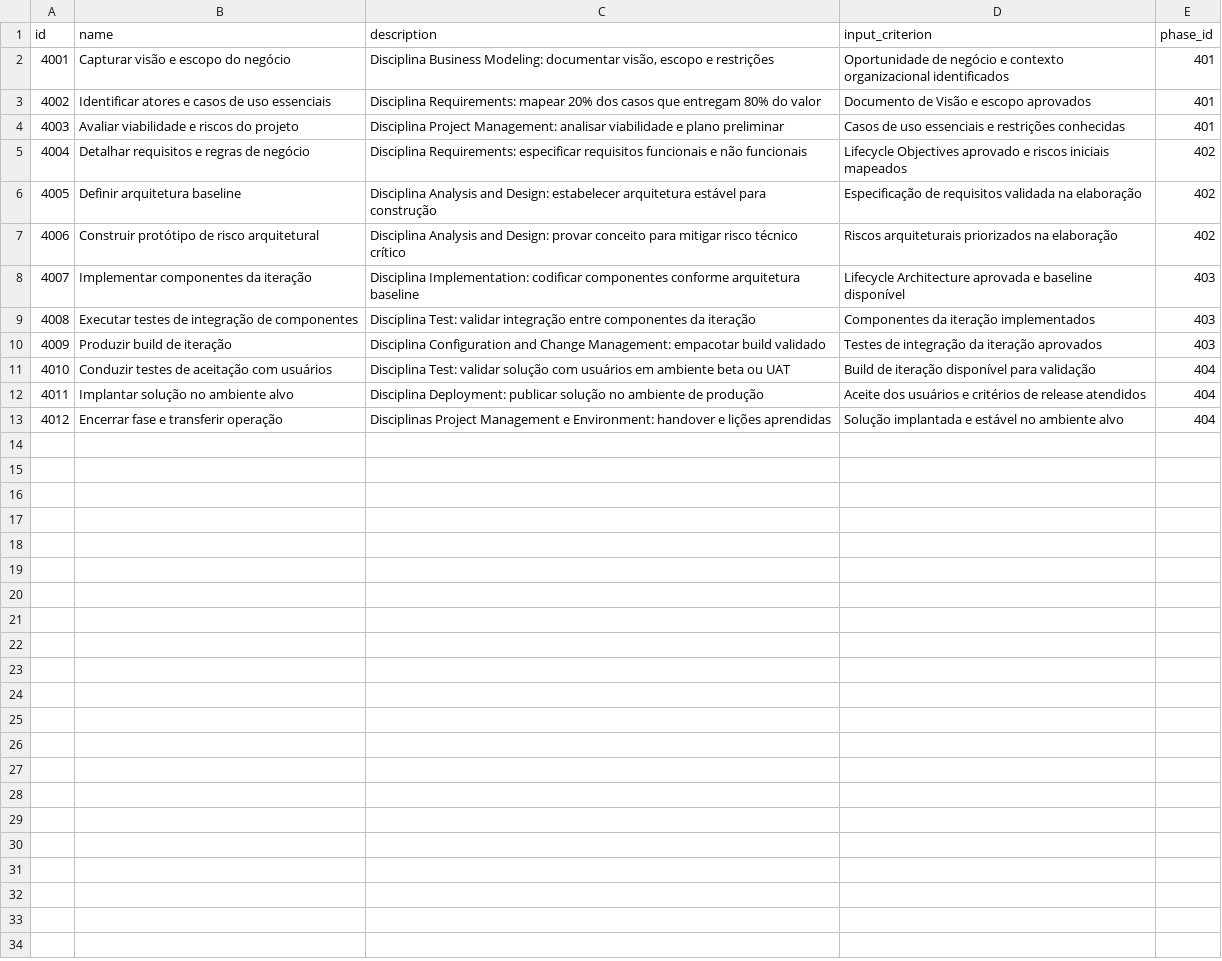
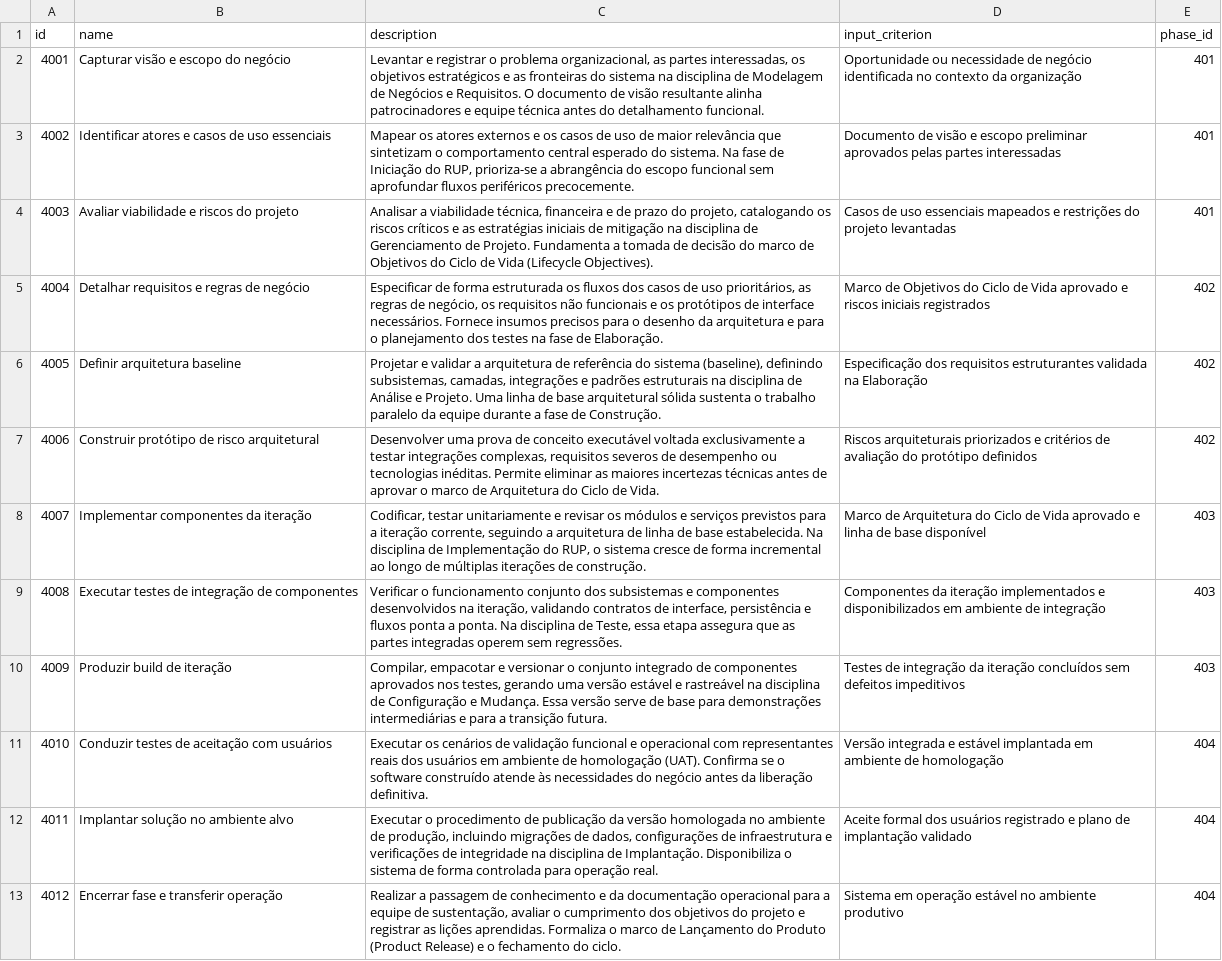
Before and after one commit to AramysMatos/process-composer, a CSV file: src/main/resources/config/liquibase/fake-data/catalog/processes/rup/activity.csv, drawn as a sheet; the diff names each change by its address in the sheet, - before the commit and + after, or states it on an @@ line.

```diff
--- a/src/main/resources/config/liquibase/fake-data/catalog/processes/rup/activity.csv
+++ b/src/main/resources/config/liquibase/fake-data/catalog/processes/rup/activity.csv
-C2 (description): Disciplina Business Modeling: documentar visão, escopo e restrições
+C2 (description): Levantar e registrar o problema organizacional, as partes interessadas, os objetivos estratégicos e as fronteiras do sistema na disciplina de Modelagem de Negócios e Requisitos. O documento de visão resultante alinha patrocinadores e equipe técnica antes do detalhamento funcional.
-D2 (input_criterion): Oportunidade de negócio e contexto organizacional identificados
+D2 (input_criterion): Oportunidade ou necessidade de negócio identificada no contexto da organização
-C3 (description): Disciplina Requirements: mapear 20% dos casos que entregam 80% do valor
+C3 (description): Mapear os atores externos e os casos de uso de maior relevância que sintetizam o comportamento central esperado do sistema. Na fase de Iniciação do RUP, prioriza-se a abrangência do escopo funcional sem aprofundar fluxos periféricos precocemente.
-D3 (input_criterion): Documento de Visão e escopo aprovados
+D3 (input_criterion): Documento de visão e escopo preliminar aprovados pelas partes interessadas
-C4 (description): Disciplina Project Management: analisar viabilidade e plano preliminar
+C4 (description): Analisar a viabilidade técnica, financeira e de prazo do projeto, catalogando os riscos críticos e as estratégias iniciais de mitigação na disciplina de Gerenciamento de Projeto. Fundamenta a tomada de decisão do marco de Objetivos do Ciclo de Vida (Lifecycle Objectives).
-D4 (input_criterion): …uso essenciais e restrições conhecidas
+D4 (input_criterion): …uso essenciais mapeados e restrições do projeto levantadas
-C5 (description): Disciplina Requirements: especificar requisitos funcionais e não funcionais
+C5 (description): Especificar de forma estruturada os fluxos dos casos de uso prioritários, as regras de negócio, os requisitos não funcionais e os protótipos de interface necessários. Fornece insumos precisos para o desenho da arquitetura e para o planejamento dos testes na fase de Elaboração.
-D5 (input_criterion): Lifecycle Objectives aprovado e riscos iniciais mapeados
+D5 (input_criterion): Marco de Objetivos do Ciclo de Vida aprovado e riscos iniciais registrados
-C6 (description): Disciplina Analysis and Design: estabelecer arquitetura estável para construção
+C6 (description): Projetar e validar a arquitetura de referência do sistema (baseline), definindo subsistemas, camadas, integrações e padrões estruturais na disciplina de Análise e Projeto. Uma linha de base arquitetural sólida sustenta o trabalho paralelo da equipe durante a fase de Construção.
-D6 (input_criterion): Especificação de requisitos validada na elaboração
+D6 (input_criterion): Especificação dos requisitos estruturantes validada na Elaboração
-C7 (description): Disciplina Analysis and Design: provar conceito para mitigar risco técnico crítico
+C7 (description): Desenvolver uma prova de conceito executável voltada exclusivamente a testar integrações complexas, requisitos severos de desempenho ou tecnologias inéditas. Permite eliminar as maiores incertezas técnicas antes de aprovar o marco de Arquitetura do Ciclo de Vida.
-D7 (input_criterion): …arquiteturais priorizados na elaboração
+D7 (input_criterion): …arquiteturais priorizados e critérios de avaliação do protótipo definidos
-C8 (description): Disciplina Implementation: codificar componentes conforme arquitetura baseline
+C8 (description): Codificar, testar unitariamente e revisar os módulos e serviços previstos para a iteração corrente, seguindo a arquitetura de linha de base estabelecida. Na disciplina de Implementação do RUP, o sistema cresce de forma incremental ao longo de múltiplas iterações de construção.
-D8 (input_criterion): Lifecycle Architecture aprovada e baseline disponível
+D8 (input_criterion): Marco de Arquitetura do Ciclo de Vida aprovado e linha de base disponível
-C9 (description): Disciplina Test: validar integração entre componentes da iteração
+C9 (description): Verificar o funcionamento conjunto dos subsistemas e componentes desenvolvidos na iteração, validando contratos de interface, persistência e fluxos ponta a ponta. Na disciplina de Teste, essa etapa assegura que as partes integradas operem sem regressões.
-D9 (input_criterion): …iteração implementados
+D9 (input_criterion): …iteração implementados e disponibilizados em ambiente de integração
-C10 (description): Disciplina Configuration and Change Management: empacotar build validado
+C10 (description): Compilar, empacotar e versionar o conjunto integrado de componentes aprovados nos testes, gerando uma versão estável e rastreável na disciplina de Configuração e Mudança. Essa versão serve de base para demonstrações intermediárias e para a transição futura.
-D10 (input_criterion): …da iteração aprovados
+D10 (input_criterion): …da iteração concluídos sem defeitos impeditivos
-C11 (description): Disciplina Test: validar solução com usuários em ambiente beta ou UAT
+C11 (description): Executar os cenários de validação funcional e operacional com representantes reais dos usuários em ambiente de homologação (UAT). Confirma se o software construído atende às necessidades do negócio antes da liberação definitiva.
-D11 (input_criterion): Build de iteração disponível para validação
+D11 (input_criterion): Versão integrada e estável implantada em ambiente de homologação
-C12 (description): Disciplina Deployment: publicar solução no ambiente de produção
+C12 (description): Executar o procedimento de publicação da versão homologada no ambiente de produção, incluindo migrações de dados, configurações de infraestrutura e verificações de integridade na disciplina de Implantação. Disponibiliza o sistema de forma controlada para operação real.
-D12 (input_criterion): Aceite dos usuários e critérios de release atendidos
+D12 (input_criterion): Aceite formal dos usuários registrado e plano de implantação validado
-C13 (description): Disciplinas Project Management e Environment: handover e lições aprendidas
+C13 (description): Realizar a passagem de conhecimento e da documentação operacional para a equipe de sustentação, avaliar o cumprimento dos objetivos do projeto e registrar as lições aprendidas. Formaliza o marco de Lançamento do Produto (Product Release) e o fechamento do ciclo.
-D13 (input_criterion): Solução implantada e estável no ambiente alvo
+D13 (input_criterion): Sistema em operação estável no ambiente produtivo
```
Also changed, not shown: src/main/resources/config/liquibase/fake-data/catalog/library/artifacts.csv, src/main/resources/config/liquibase/fake-data/catalog/library/roles.csv, 35 other files.
